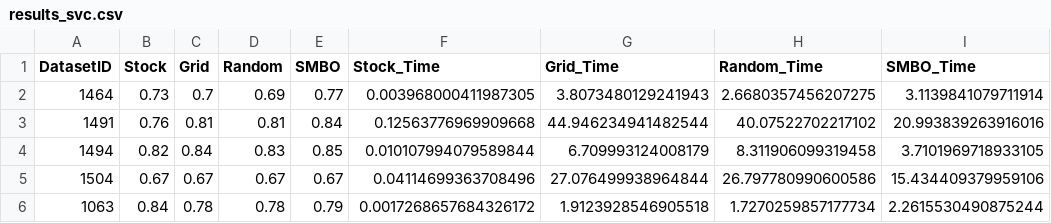
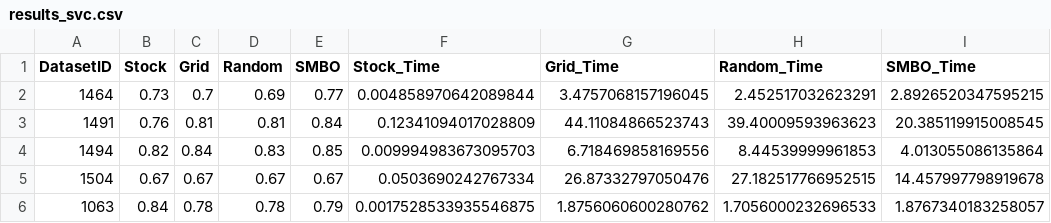
Before and after one commit to filipe-21903016/aml2023-assignment1, a CSV file: outputs/results_svc.csv, drawn as a sheet.

```diff
--- a/outputs/results_svc.csv
+++ b/outputs/results_svc.csv
@@ -1,6 +1,6 @@
 DatasetID,Stock,Grid,Random,SMBO,Stock_Time,Grid_Time,Random_Time,SMBO_Time
-1464,0.73,0.7,0.69,0.77,0.003968000411987305,3.8073480129241943,2.6680357456207275,3.1139841079711914
-1491,0.76,0.81,0.81,0.84,0.12563776969909668,44.946234941482544,40.07522702217102,20.993839263916016
-1494,0.82,0.84,0.83,0.85,0.010107994079589844,6.709993124008179,8.311906099319458,3.7101969718933105
-1504,0.67,0.67,0.67,0.67,0.04114699363708496,27.076499938964844,26.797780990600586,15.434409379959106
-1063,0.84,0.78,0.78,0.79,0.0017268657684326172,1.9123928546905518,1.7270259857177734,2.2615530490875244
+1464,0.73,0.7,0.69,0.77,0.004858970642089844,3.4757068157196045,2.452517032623291,2.8926520347595215
+1491,0.76,0.81,0.81,0.84,0.12341094017028809,44.11084866523743,39.40009593963623,20.385119915008545
+1494,0.82,0.84,0.83,0.85,0.009994983673095703,6.718469858169556,8.44539999961853,4.013055086135864
+1504,0.67,0.67,0.67,0.67,0.0503690242767334,26.87332797050476,27.182517766952515,14.457997798919678
+1063,0.84,0.78,0.78,0.79,0.0017528533935546875,1.8756060600280762,1.7056000232696533,1.8767340183258057
```
Also changed, not shown: 5 other files.
